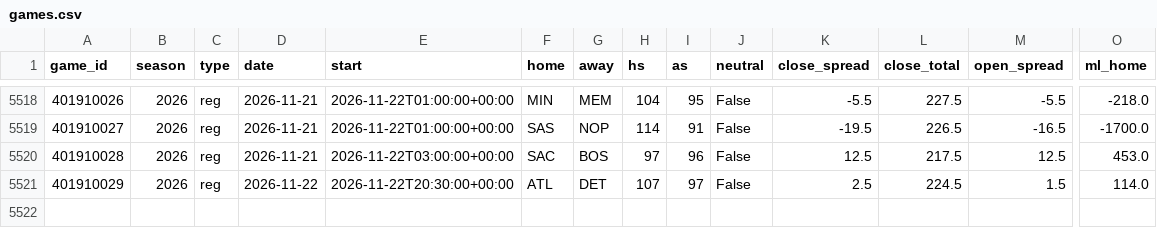
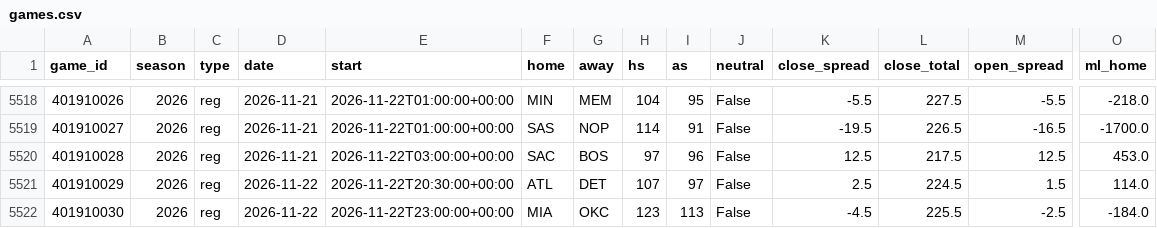
Before and after one commit to src16h/nfl-model, a CSV file: data/nba/games.csv, drawn as a sheet; only a part is shown, gaps mark what is left out; rows hold the shown columns only; the diff names each change by its address in the sheet, - before the commit and + after, or states it on an @@ line.

```diff
--- a/data/nba/games.csv
+++ b/data/nba/games.csv
+row 5522: 401910030 | 2026 | reg | 2026-11-22 | 2026-11-22T23:00:00+00:00 | MIA | OKC | 123 | 113 | False | -4.5 | 225.5 | -2.5 | -184.0
```
Also changed, not shown: 5 other files.
